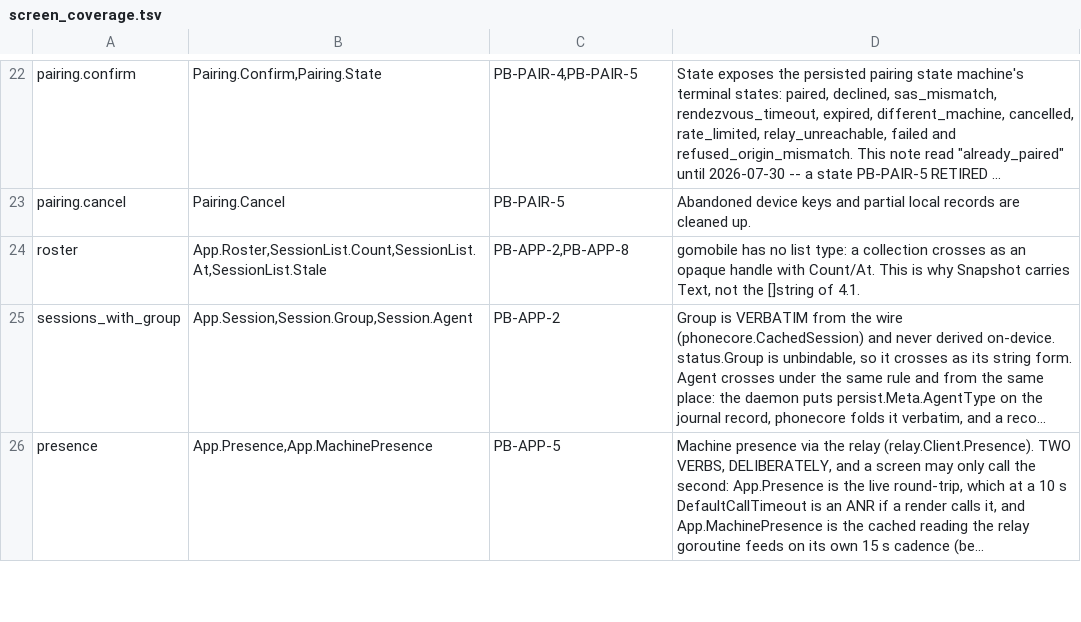
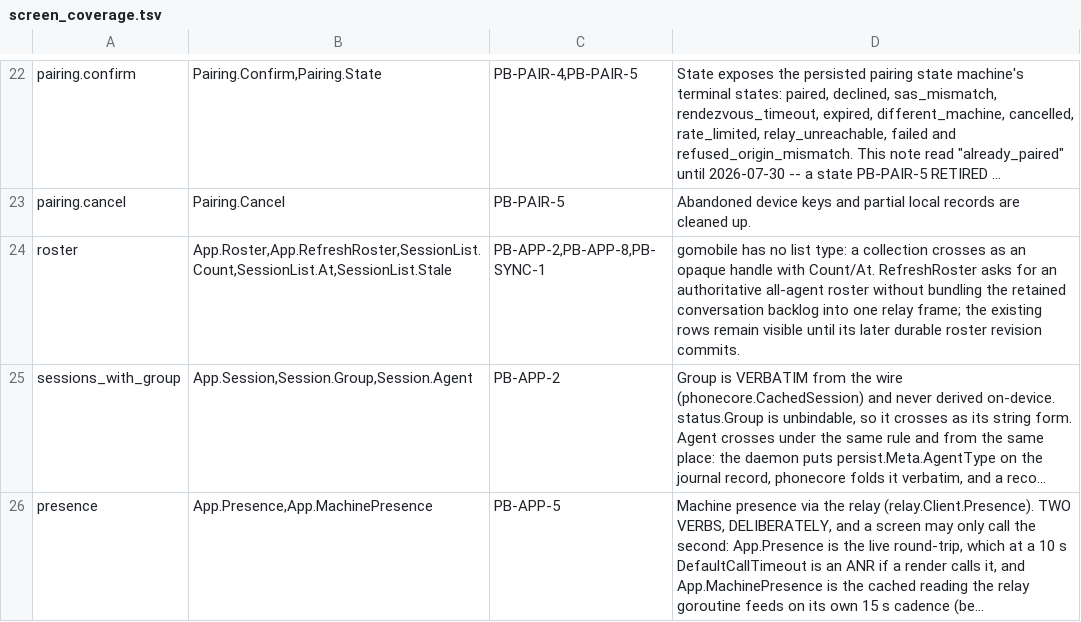
Before and after one commit to Nathandela/swarm, a TSV file: mobile/screen_coverage.tsv, drawn as a sheet; only a part is shown, gaps mark what is left out; long unchanged cells end in …; the diff names each change by its address in the sheet, - before the commit and + after, or states it on an @@ line.

Commit message:
Fix phone roster sync and refit layouts

```diff
--- a/mobile/screen_coverage.tsv
+++ b/mobile/screen_coverage.tsv
-B24: App.Roster,SessionList.Count,SessionList.At,SessionList.Stale
+B24: App.Roster,App.RefreshRoster,SessionList.Count,SessionList.At,SessionList.Stale
-C24: PB-APP-2,PB-APP-8
+C24: PB-APP-2,PB-APP-8,PB-SYNC-1
-D24: …with Count/At. This is why Snapshot carries Text, not the []string of 4.1.
+D24: …with Count/At. RefreshRoster asks for an authoritative all-agent roster without bundling the retained conversation backlog into one relay frame; the existing rows remain visible until its later durable roster revision commits.
```
Also changed, not shown: 54 other files.
